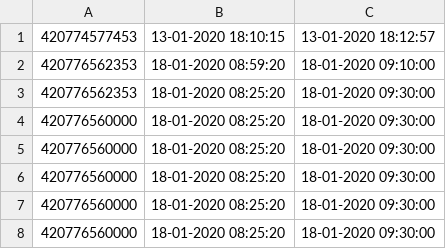
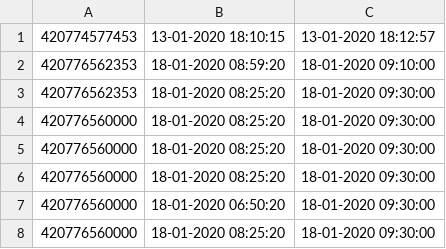
Before and after one commit to avalon-library/ArbesTask, a CSV file: src/main/resources/phoneCallsLog.csv, drawn as a sheet.

```diff
--- a/src/main/resources/phoneCallsLog.csv
+++ b/src/main/resources/phoneCallsLog.csv
@@ -6,3 +6,3 @@
 420776560000,18-01-2020 08:25:20,18-01-2020 09:30:00
-420776560000,18-01-2020 08:25:20,18-01-2020 09:30:00
+420776560000,18-01-2020 06:50:20,18-01-2020 09:30:00
 420776560000,18-01-2020 08:25:20,18-01-2020 09:30:00
```
Also changed, not shown: 2 other files.
